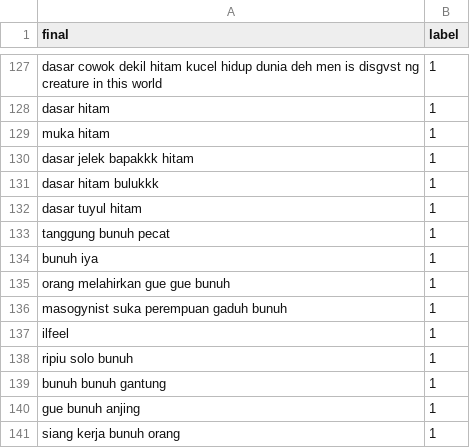
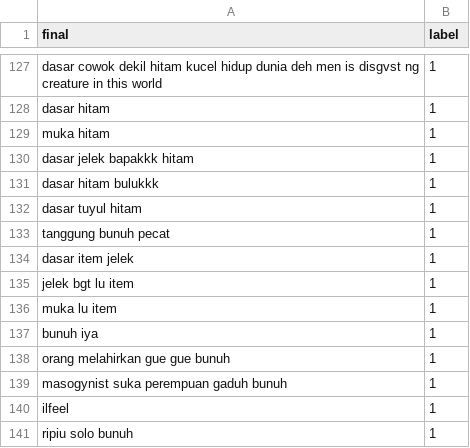
Before and after one commit to kidlink-bangkit/capstone-nlp-project, a CSV file: data_processed/dataset_processed.csv, drawn as a sheet; only a part is shown, gaps mark what is left out; the shorter side is filled out with more unchanged rows.

Commit message:
Update dataset_processed.csv

```diff
--- a/data_processed/dataset_processed.csv
+++ b/data_processed/dataset_processed.csv
@@ -133,2 +133,5 @@ dasar tuyul hitam,1
 tanggung bunuh pecat,1
+dasar item jelek,1
+jelek bgt lu item,1
+muka lu item,1
 bunuh iya,1
```
